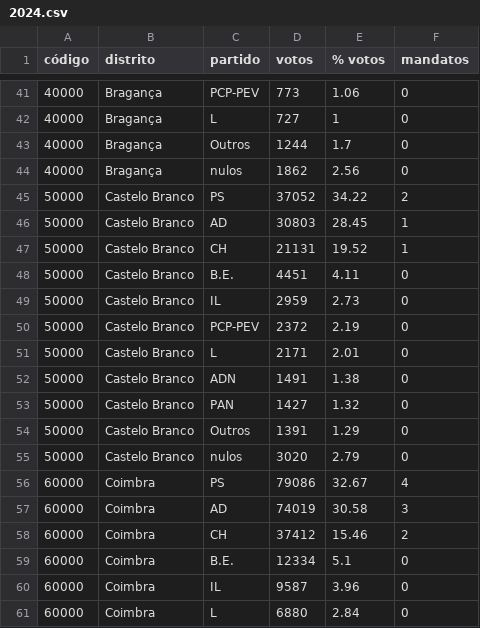
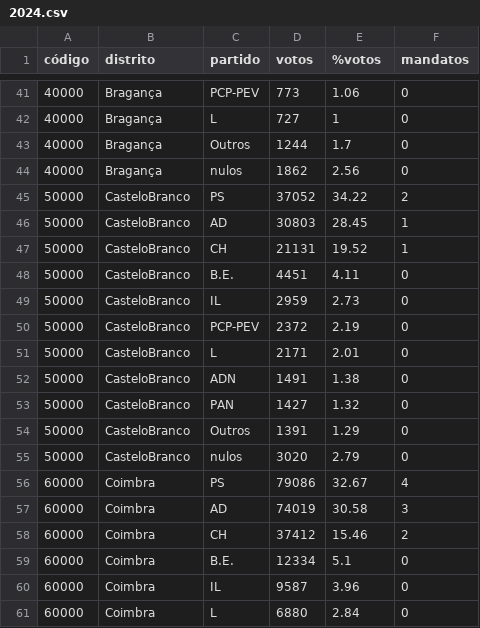
Before and after one commit to pedroschuller/circulo_compensacao, a CSV file: eleicoes/votos/2024.csv, drawn as a sheet; only a part is shown, gaps mark what is left out; the diff covers the shown part only.

```diff
--- a/eleicoes/votos/2024.csv
+++ b/eleicoes/votos/2024.csv
@@ -1 +1 @@
-código,distrito,partido,votos,% votos,mandatos
+código,distrito,partido,votos,%votos,mandatos
@@ -44,13 +44,13 @@
 40000,Bragança,nulos,1862,2.56,0
-50000,Castelo Branco,PS,37052,34.22,2
-50000,Castelo Branco,AD,30803,28.45,1
-50000,Castelo Branco,CH,21131,19.52,1
-50000,Castelo Branco,B.E.,4451,4.11,0
-50000,Castelo Branco,IL,2959,2.73,0
-50000,Castelo Branco,PCP-PEV,2372,2.19,0
-50000,Castelo Branco,L,2171,2.01,0
-50000,Castelo Branco,ADN,1491,1.38,0
-50000,Castelo Branco,PAN,1427,1.32,0
-50000,Castelo Branco,Outros,1391,1.29,0
-50000,Castelo Branco,nulos,3020,2.79,0
+50000,CasteloBranco,PS,37052,34.22,2
+50000,CasteloBranco,AD,30803,28.45,1
+50000,CasteloBranco,CH,21131,19.52,1
+50000,CasteloBranco,B.E.,4451,4.11,0
+50000,CasteloBranco,IL,2959,2.73,0
+50000,CasteloBranco,PCP-PEV,2372,2.19,0
+50000,CasteloBranco,L,2171,2.01,0
+50000,CasteloBranco,ADN,1491,1.38,0
+50000,CasteloBranco,PAN,1427,1.32,0
+50000,CasteloBranco,Outros,1391,1.29,0
+50000,CasteloBranco,nulos,3020,2.79,0
 60000,Coimbra,PS,79086,32.67,4
```
Also changed, not shown: 22 added rows and 21 edited cells elsewhere in this file, eleicoes/mandatos/2024.csv.
